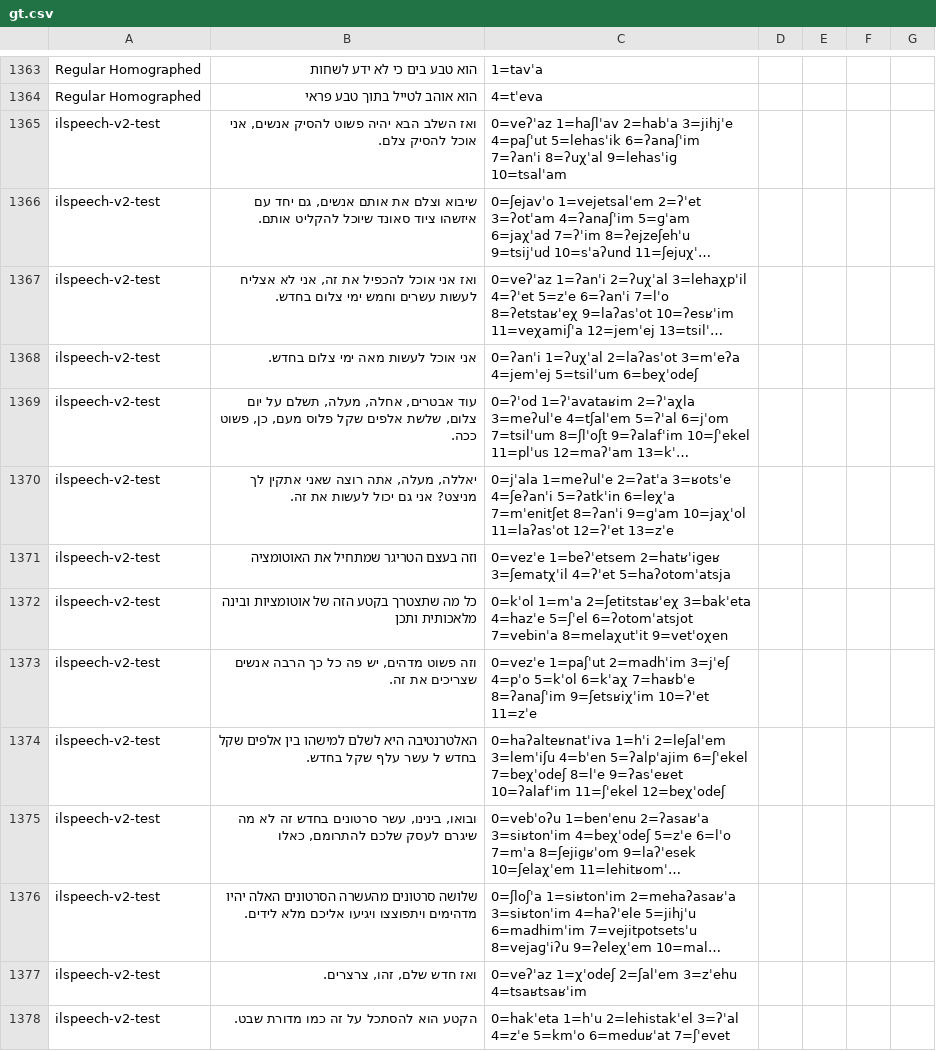
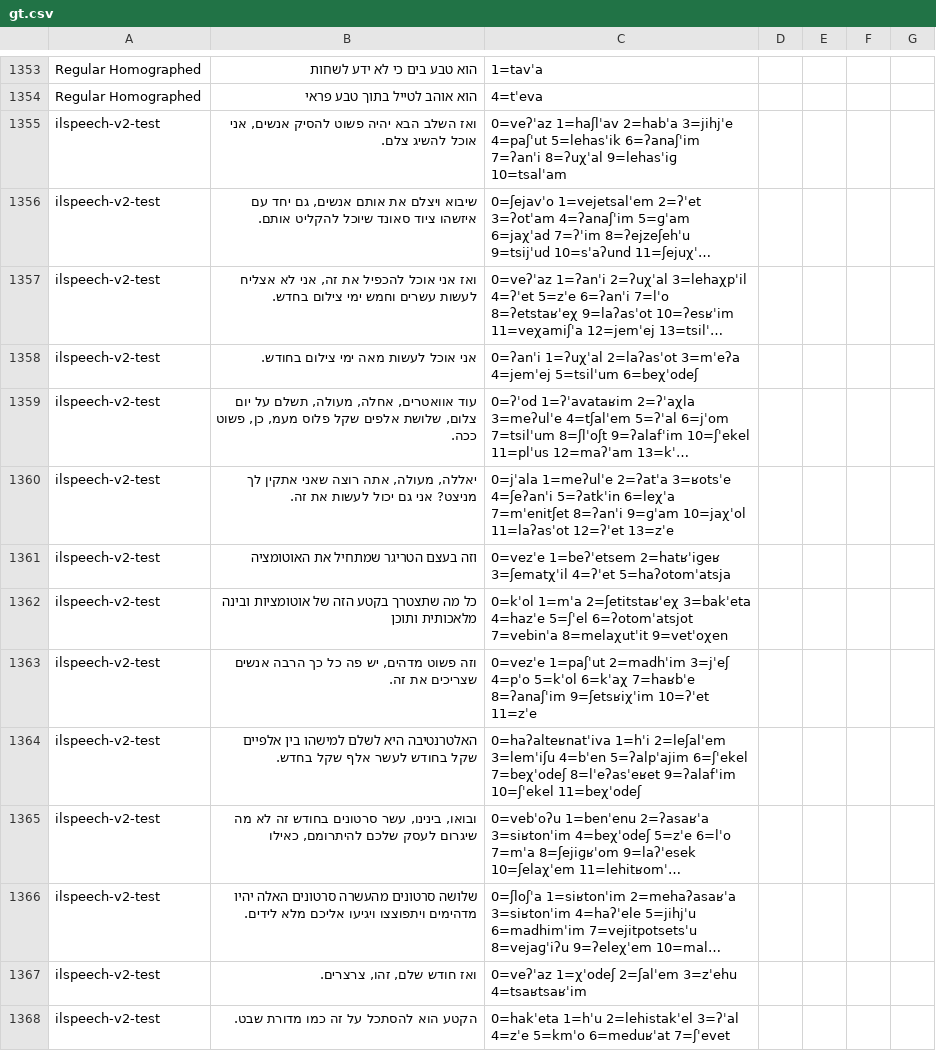
Before and after one commit to maxmelichov/categorized-heb-g2p-benchmark, a CSV file: data/gt.csv, drawn as a sheet; only a part is shown, gaps mark what is left out; long unchanged cells end in …; addresses are those after the commit; the diff covers the shown part only; the diff names each change by its address in the sheet, - before the commit and + after, or states it on an @@ line.

```diff
--- a/data/gt.csv
+++ b/data/gt.csv
-B1355: …אני אוכל להסיק צלם.
+B1355: …אני אוכל להשיג צלם.
-B1356: שיבוא וצלם את אותם…
+B1356: שיבוא ויצלם את אותם…
-B1357: …וחמש ימי צלום בחדש.
+B1357: …וחמש ימי צילום בחדש.
-B1358: אני אוכל לעשות מאה ימי צלום בחדש.
+B1358: אני אוכל לעשות מאה ימי צילום בחודש.
-B1359: עוד אבטרים, אחלה, מעלה, תשלם על יום צלום, שלשת אלפים שקל פלוס מעם, כן, פשוט…
+B1359: עוד אוואטרים, אחלה, מעולה, תשלם על יום צלום, שלושת אלפים שקל פלוס מעמ, כן, פשוט…
-B1360: יאללה, מעלה, אתה רוצה…
+B1360: יאללה, מעולה, אתה רוצה…
-B1362: …ובינה מלאכותית ותכן
+B1362: …ובינה מלאכותית ותוכן
-B1364: …למישהו בין אלפים שקל בחדש ל עשר עלף שקל בחדש.
+B1364: …למישהו בין אלפיים שקל בחודש לעשר אלף שקל בחדש.
-C1364: …6=ʃˈekel 7=beχˈodeʃ 8=lˈe 9=ʔasˈeʁet 10=ʔalafˈim 11=ʃˈekel 12=beχˈodeʃ
+C1364: …6=ʃˈekel 7=beχˈodeʃ 8=lˈeʔasˈeʁet 9=ʔalafˈim 10=ʃˈekel 11=beχˈodeʃ
-B1365: …עשר סרטונים בחדש זה לא מה שיגרם לעסק שלכם להתרומם, כאלו
+B1365: …עשר סרטונים בחודש זה לא מה שיגרום לעסק שלכם להיתרומם, כאילו
-B1366: …סרטונים מהעשרה הסרטונים האלה יהיו…
+B1366: …סרטונים מהעשרה סרטונים האלה יהיו…
-B1367: ואז חדש שלם, זהו, צרצרים.
+B1367: ואז חודש שלם, זהו, צרצרים.
```
Also changed, not shown: 10 removed rows and 113 edited cells elsewhere in this file, data/gt_gemini.csv, 8 other files.
